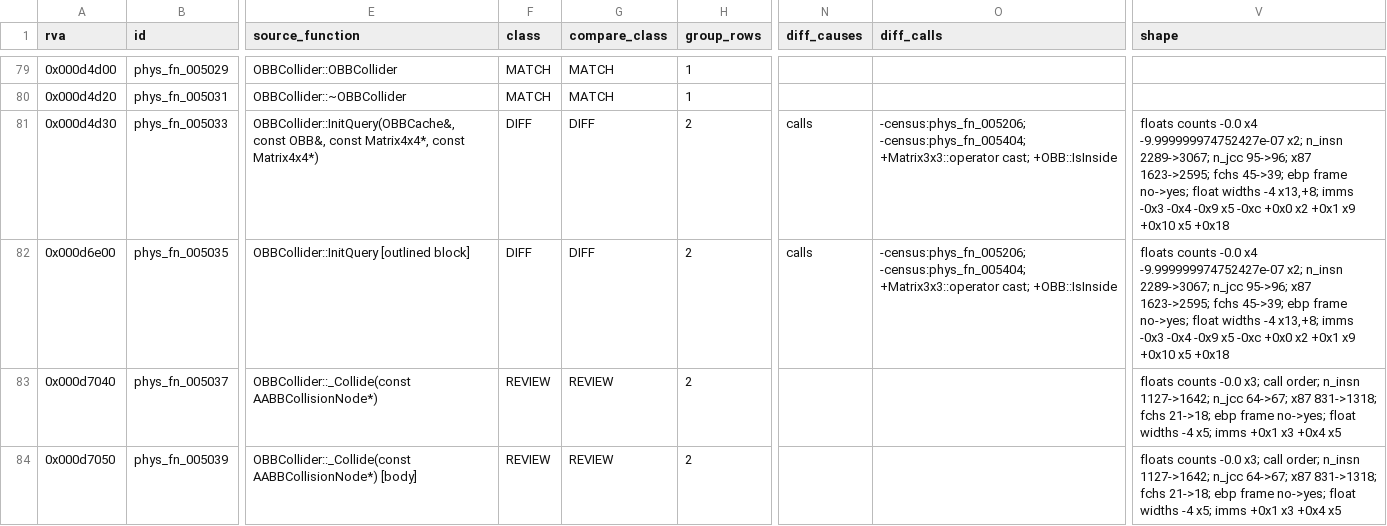
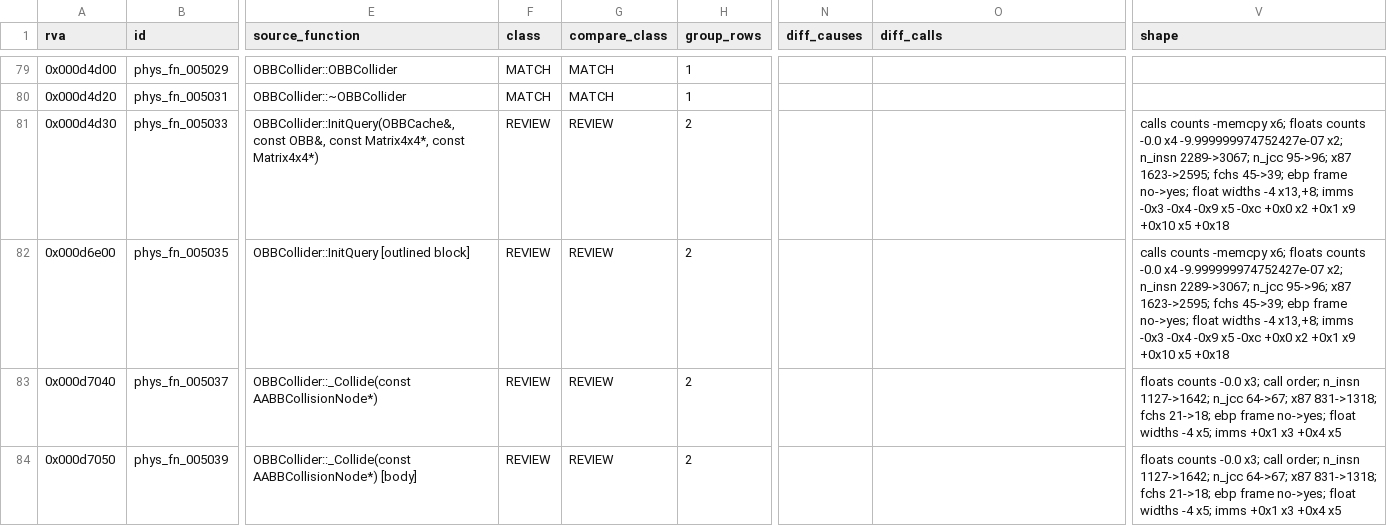
Before and after one commit to raynorpat/Novodex, a CSV file: docs/reconstruction/novodex-physics/evidence/phase4-third-party-map/opcode_match.csv, drawn as a sheet; only a part is shown, gaps mark what is left out; the diff covers the shown part only; the diff names each change by its address in the sheet, - before the commit and + after, or states it on an @@ line.

```diff
--- a/docs/reconstruction/novodex-physics/evidence/phase4-third-party-map/opcode_match.csv
+++ b/docs/reconstruction/novodex-physics/evidence/phase4-third-party-map/opcode_match.csv
-F81:F82 (class): DIFF
+F81:F82 (class): REVIEW
-G81:G82 (compare_class): DIFF
+G81:G82 (compare_class): REVIEW
-N81:N82 (diff_causes): calls
+N81:N82 (diff_causes): (empty)
-O81:O82 (diff_calls): -census:phys_fn_005206; -census:phys_fn_005404; +Matrix3x3::operator cast; +OBB::IsInside
+O81:O82 (diff_calls): (empty)
-V81:V82 (shape): floats counts…
+V81:V82 (shape): calls counts -memcpy x6; floats counts…
```
Also changed, not shown: 2 added rows and 36 edited cells elsewhere in this file, docs/reconstruction/novodex-physics/evidence/phase4-third-party-map/opcode_map.csv, 2 other files.
